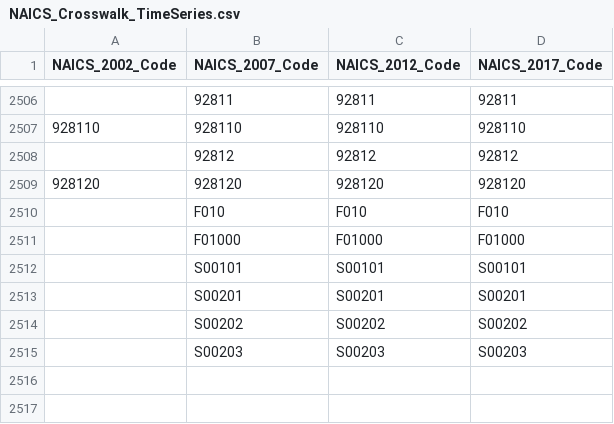
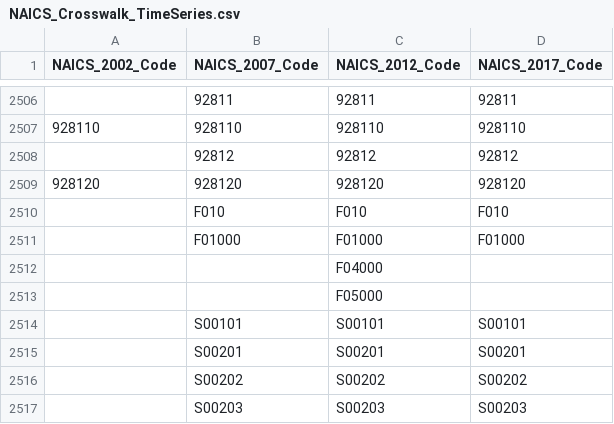
Before and after one commit to USEPA/flowsa, a CSV file: flowsa/data/NAICS_Crosswalk_TimeSeries.csv, drawn as a sheet; only a part is shown, gaps mark what is left out.

```diff
--- a/flowsa/data/NAICS_Crosswalk_TimeSeries.csv
+++ b/flowsa/data/NAICS_Crosswalk_TimeSeries.csv
@@ -2511,2 +2511,4 @@ NAICS_2002_Code,NAICS_2007_Code,NAICS_2012_Code,NAICS_2017_Code
 ,F01000,F01000,F01000
+,,F04000,
+,,F05000,
 ,S00101,S00101,S00101
```
Also changed, not shown: flowsa/data/Household_SectorCodes.csv, flowsa/data/NAICS_2012_Crosswalk.csv, 3 other files.
